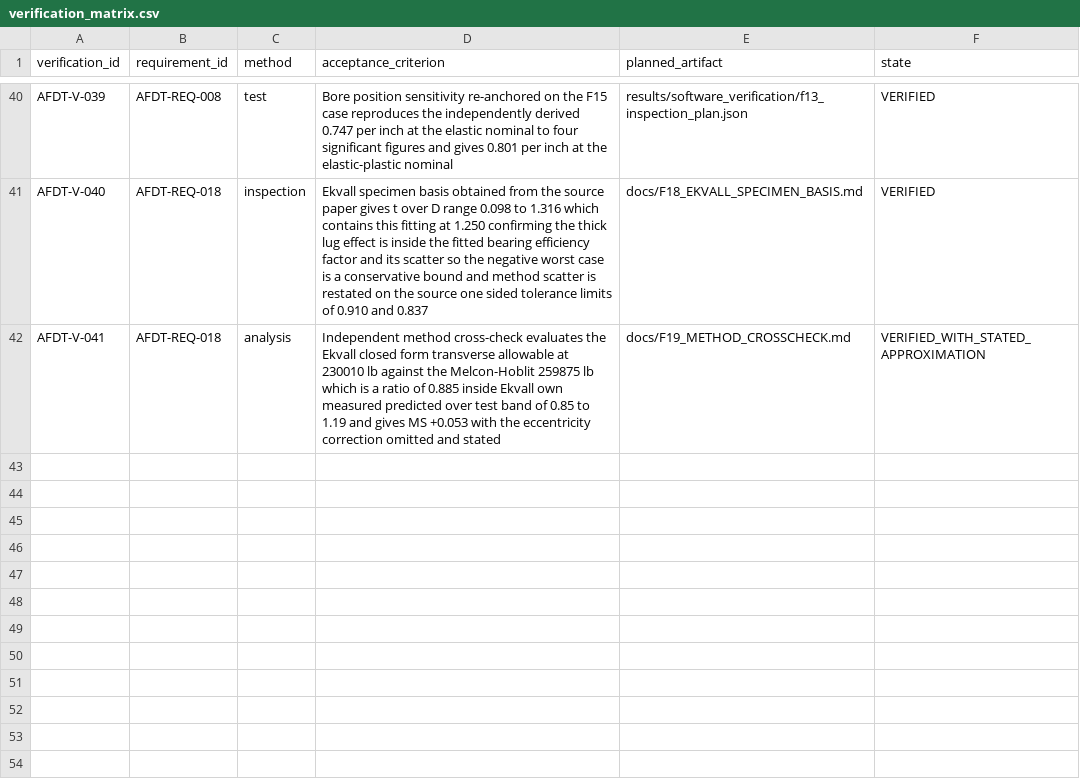
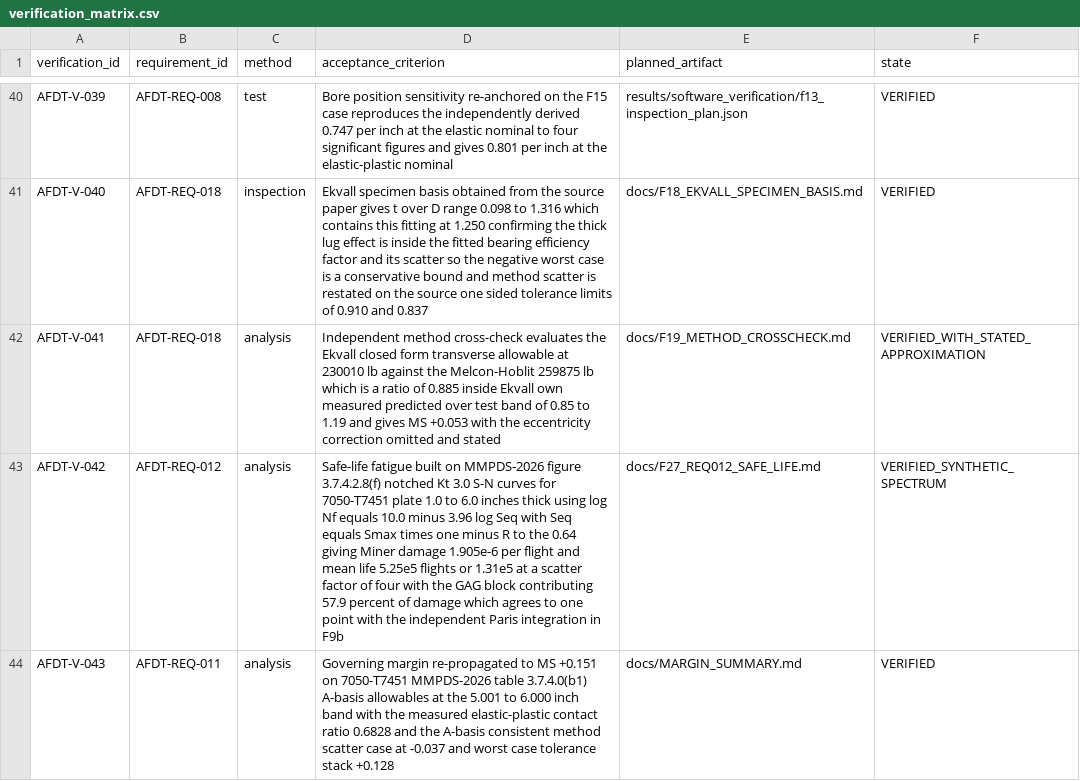
Before and after one commit to XpiredRuby/aeroframe-dt, a CSV file: requirements/verification_matrix.csv, drawn as a sheet; only a part is shown, gaps mark what is left out; the diff covers the shown part only; the diff names each change by its address in the sheet, - before the commit and + after, or states it on an @@ line.

Commit message:
verification matrix: V-042 closes REQ-012 on MMPDS 7050 S-N, V-043 the 7050 margin, V-044 the re-derived critical crack, V-045 the material re-selection; V-023/024/035 marked superseded

```diff
--- a/requirements/verification_matrix.csv
+++ b/requirements/verification_matrix.csv
+row 43: AFDT-V-042 | AFDT-REQ-012 | analysis | Safe-life fatigue built on MMPDS-2026 figure 3.7.4.2.8(f) notched Kt 3.0 S-N curves for 7050-T7451 plate 1.0 to 6.0 inches thick using log Nf equals 10.0 minus 3.96 log Seq with Seq equals Smax times one minus R to the 0.64 giving Miner damage 1.905e-6 per flight and mean life 5.25e5 flights or 1.31e5 at a scatter factor of four with the GAG block contributing 57.9 percent of damage which agrees to one point with the independent Paris integration in F9b | docs/F27_REQ012_SAFE_LIFE.md | VERIFIED_SYNTHETIC_SPECTRUM
+row 44: AFDT-V-043 | AFDT-REQ-011 | analysis | Governing margin re-propagated to MS +0.151 on 7050-T7451 MMPDS-2026 table 3.7.4.0(b1) A-basis allowables at the 5.001 to 6.000 inch band with the measured elastic-plastic contact ratio 0.6828 and the A-basis consistent method scatter case at -0.037 and worst case tolerance stack +0.128 | docs/MARGIN_SUMMARY.md | VERIFIED
```
Also changed, not shown: 2 added rows and 3 edited cells elsewhere in this file.
